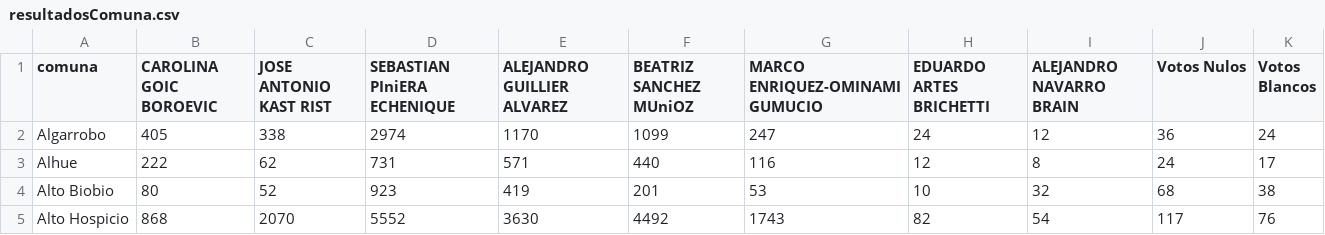
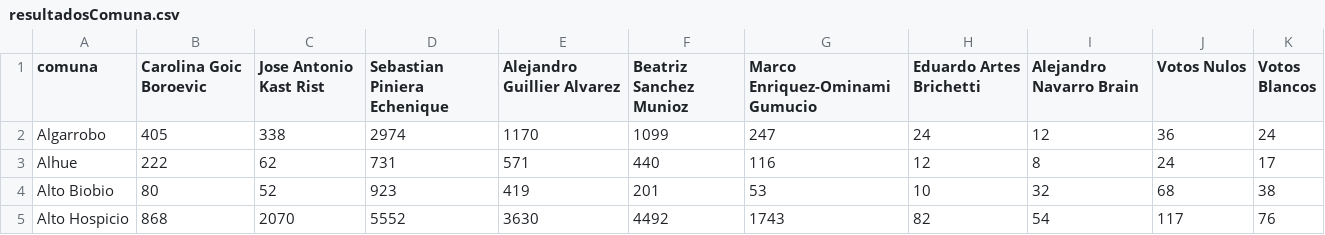
Before and after one commit to fjlopez7/TABD-T3, a CSV file: data/resultadosComuna.csv, drawn as a sheet; only a part is shown.

Commit message:
changes in resultados comuna

```diff
--- a/data/resultadosComuna.csv
+++ b/data/resultadosComuna.csv
@@ -1,2 +1,2 @@
-comuna,CAROLINA GOIC BOROEVIC,JOSE ANTONIO KAST RIST,SEBASTIAN PIniERA ECHENIQUE,ALEJANDRO  GUILLIER ALVAREZ,BEATRIZ SANCHEZ MUniOZ,MARCO  ENRIQUEZ-OMINAMI GUMUCIO,EDUARDO ARTES BRICHETTI,ALEJANDRO NAVARRO BRAIN,Votos Nulos,Votos Blancos
+comuna,Carolina Goic Boroevic,Jose Antonio Kast Rist,Sebastian Piniera Echenique,Alejandro Guillier Alvarez,Beatriz Sanchez Munioz,Marco Enriquez-Ominami Gumucio,Eduardo Artes Brichetti,Alejandro Navarro Brain,Votos Nulos,Votos Blancos
 Algarrobo,405,338,2974,1170,1099,247,24,12,36,24
```
Also changed, not shown: 2 other files.
